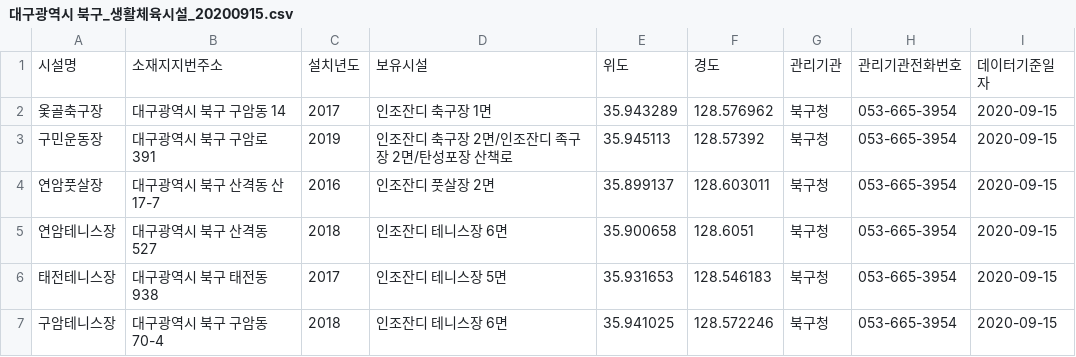
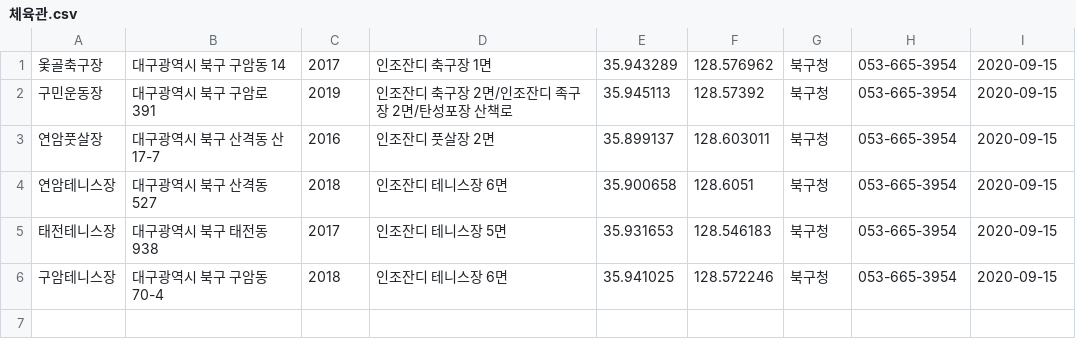
Before and after one commit to dogyun-k/BigDataAnalsys, a CSV file: datas/시설물/체육관.csv (was datas/대구광역시 북구_생활체육시설_20200915.csv), drawn as a sheet; the diff names each change by its address in the sheet, - before the commit and + after, or states it on an @@ line.

```diff
--- a/datas/대구광역시 북구_생활체육시설_20200915.csv
+++ b/datas/시설물/체육관.csv
-row 1: 시설명 | 소재지지번주소 | 설치년도 | 보유시설 | 위도 | 경도 | 관리기관 | 관리기관전화번호 | 데이터기준일자
```
Also changed, not shown: 34 other files.
